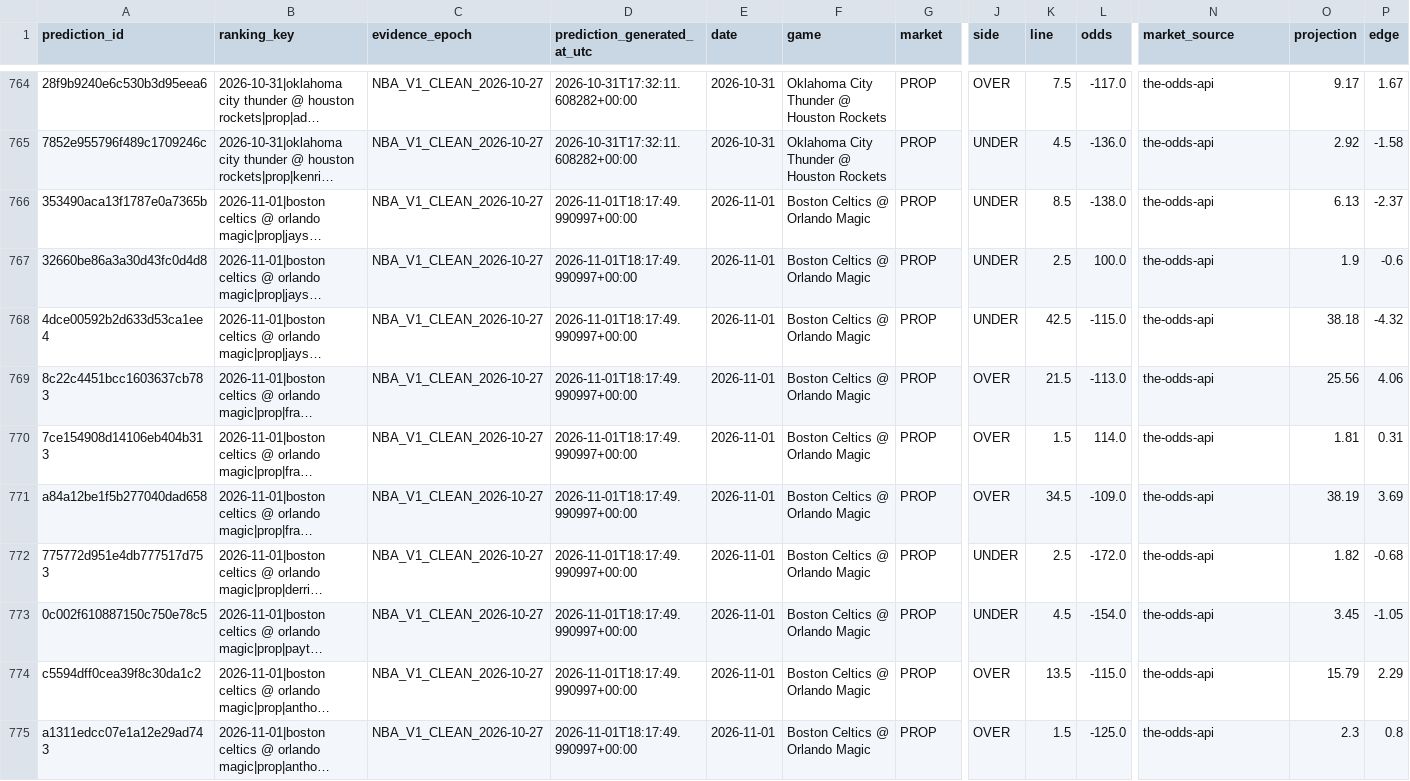
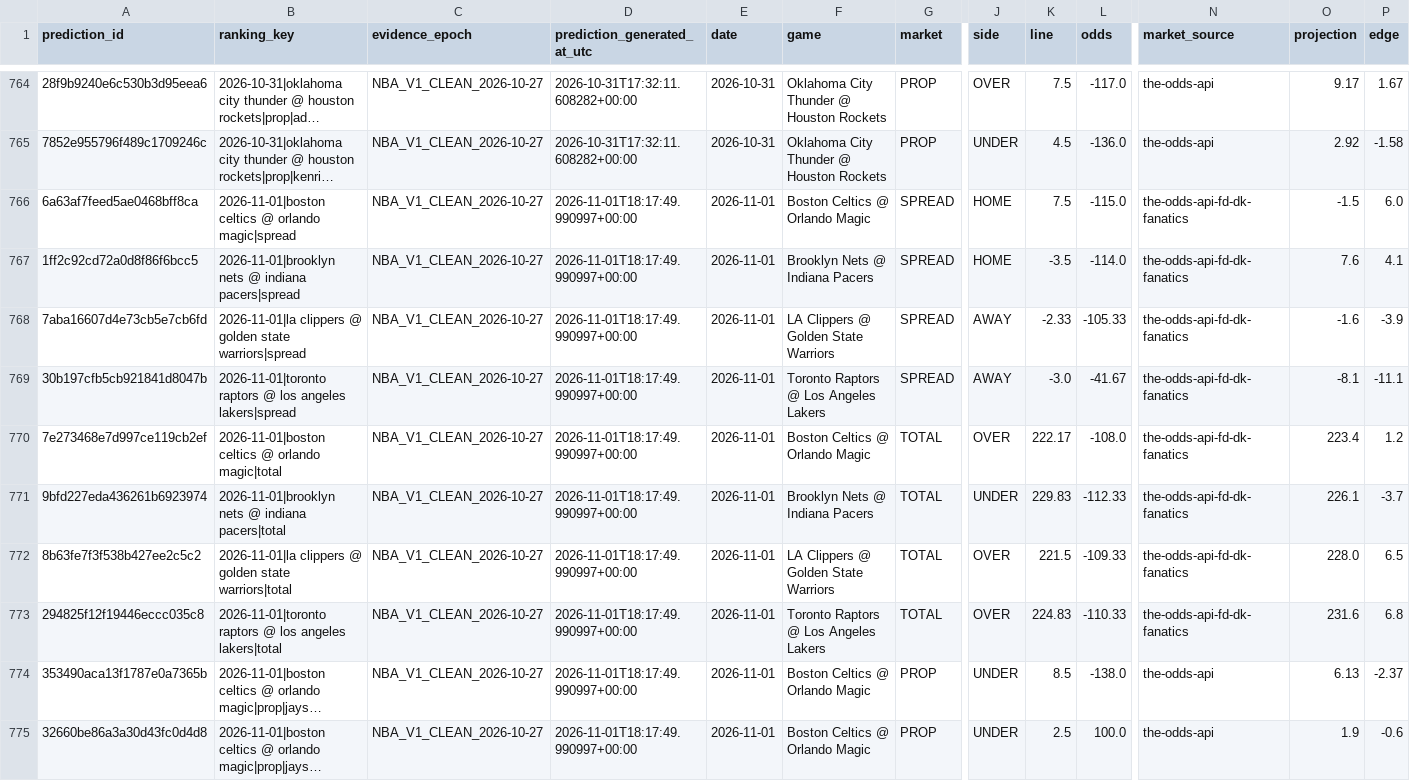
Before and after one commit to bigtyme2k3/Nba-model, a CSV file: data/tracking/nba_forward_certified.csv, drawn as a sheet; only a part is shown, gaps mark what is left out; the shorter side is filled out with more unchanged rows; long unchanged cells end in …; rows hold the shown columns only; the diff names each change by its address in the sheet, - before the commit and + after, or states it on an @@ line.

```diff
--- a/data/tracking/nba_forward_certified.csv
+++ b/data/tracking/nba_forward_certified.csv
+row 766: 6a63af7feed5ae0468bff8ca | 2026-11-01|boston celtics @ orlando magic|spread | NBA_V1_CLEAN_2026-10-27 | 2026-11-01T18:17:49.990997+00:00 | 2026-11-01 | Boston Celtics @ Orlando Magic | SPREAD | HOME | 7.5 | -115.0 | the-odds-api-fd-dk-fanatics | -1.5 | 6.0
+row 767: 1ff2c92cd72a0d8f86f6bcc5 | 2026-11-01|brooklyn nets @ indiana pacers|spread | NBA_V1_CLEAN_2026-10-27 | 2026-11-01T18:17:49.990997+00:00 | 2026-11-01 | Brooklyn Nets @ Indiana Pacers | SPREAD | HOME | -3.5 | -114.0 | the-odds-api-fd-dk-fanatics | 7.6 | 4.1
+row 768: 7aba16607d4e73cb5e7cb6fd | 2026-11-01|la clippers @ golden state warriors|spread | NBA_V1_CLEAN_2026-10-27 | 2026-11-01T18:17:49.990997+00:00 | 2026-11-01 | LA Clippers @ Golden State Warriors | SPREAD | AWAY | -2.33 | -105.33 | the-odds-api-fd-dk-fanatics | -1.6 | -3.9
+row 769: 30b197cfb5cb921841d8047b | 2026-11-01|toronto raptors @ los angeles lakers|spread | NBA_V1_CLEAN_2026-10-27 | 2026-11-01T18:17:49.990997+00:00 | 2026-11-01 | Toronto Raptors @ Los Angeles Lakers | SPREAD | AWAY | -3.0 | -41.67 | the-odds-api-fd-dk-fanatics | -8.1 | -11.1
+row 770: 7e273468e7d997ce119cb2ef | 2026-11-01|boston celtics @ orlando magic|total | NBA_V1_CLEAN_2026-10-27 | 2026-11-01T18:17:49.990997+00:00 | 2026-11-01 | Boston Celtics @ Orlando Magic | TOTAL | OVER | 222.17 | -108.0 | the-odds-api-fd-dk-fanatics | 223.4 | 1.2
+row 771: 9bfd227eda436261b6923974 | 2026-11-01|brooklyn nets @ indiana pacers|total | NBA_V1_CLEAN_2026-10-27 | 2026-11-01T18:17:49.990997+00:00 | 2026-11-01 | Brooklyn Nets @ Indiana Pacers | TOTAL | UNDER | 229.83 | -112.33 | the-odds-api-fd-dk-fanatics | 226.1 | -3.7
+row 772: 8b63fe7f3f538b427ee2c5c2 | 2026-11-01|la clippers @ golden state warriors|total | NBA_V1_CLEAN_2026-10-27 | 2026-11-01T18:17:49.990997+00:00 | 2026-11-01 | LA Clippers @ Golden State Warriors | TOTAL | OVER | 221.5 | -109.33 | the-odds-api-fd-dk-fanatics | 228.0 | 6.5
+row 773: 294825f12f19446eccc035c8 | 2026-11-01|toronto raptors @ los angeles lakers|total | NBA_V1_CLEAN_2026-10-27 | 2026-11-01T18:17:49.990997+00:00 | 2026-11-01 | Toronto Raptors @ Los Angeles Lakers | TOTAL | OVER | 224.83 | -110.33 | the-odds-api-fd-dk-fanatics | 231.6 | 6.8
```
Also changed, not shown: data/raw/scores_2026-11-01.csv, data/raw/scores_today.csv, 8 other files.
